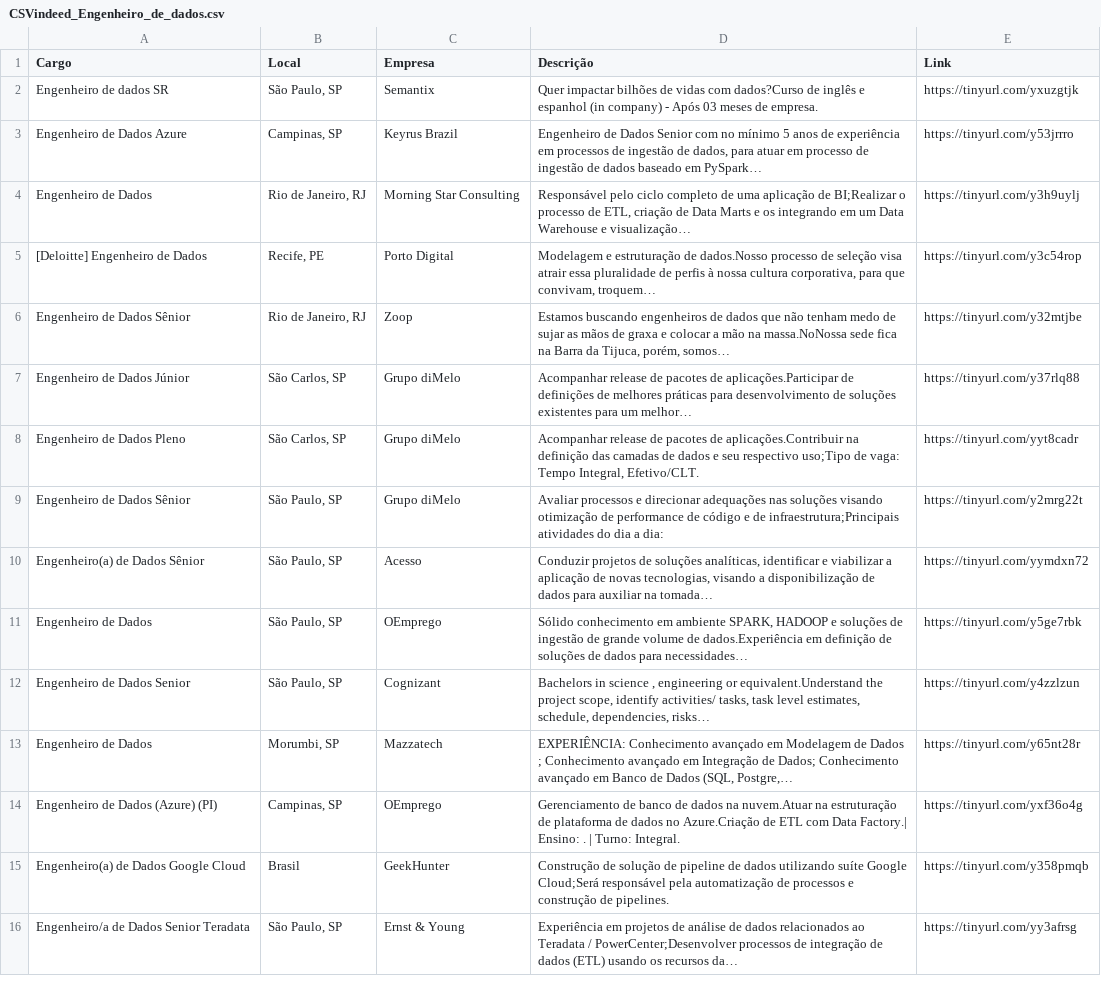
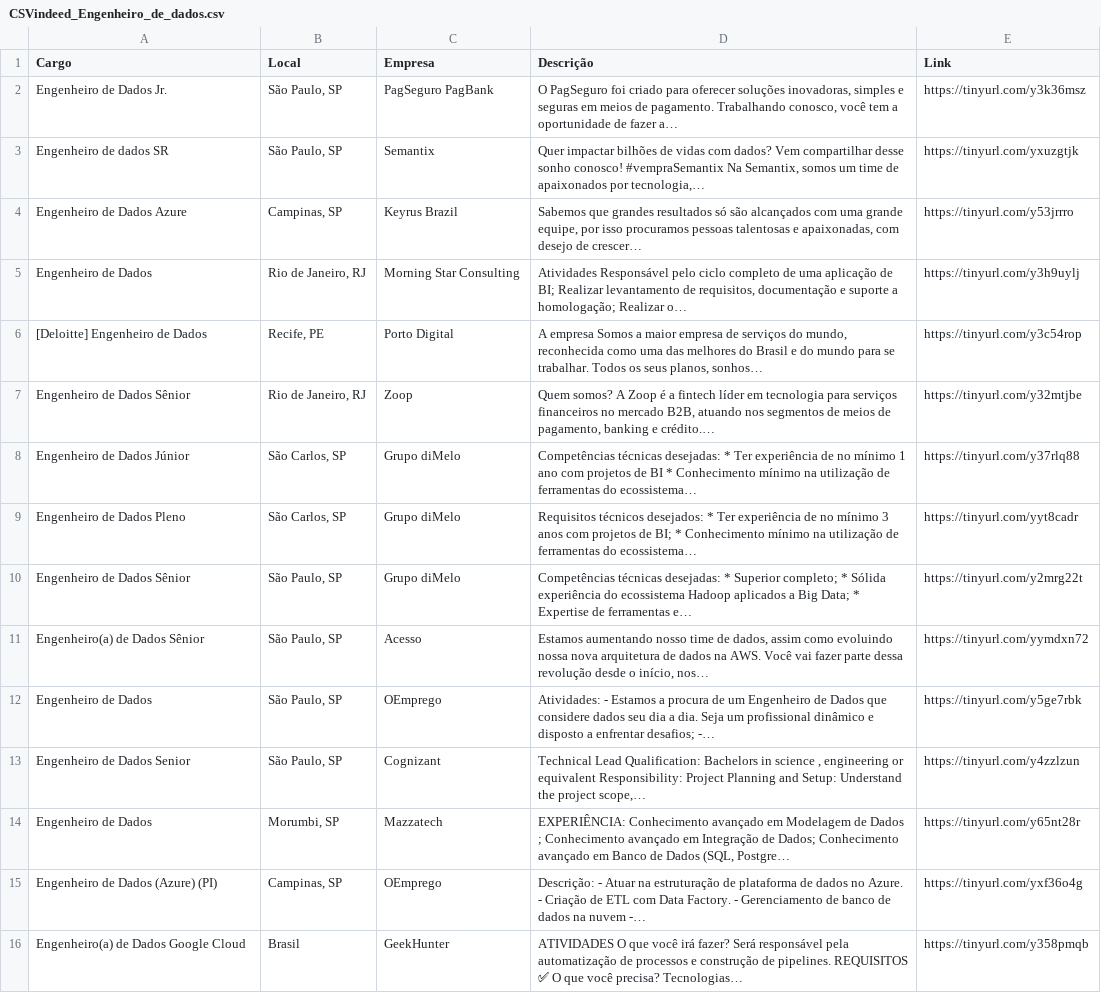
Before and after one commit to silviolima07/App-Indeed, a CSV file: CSVindeed_Engenheiro_de_dados.csv, drawn as a sheet; removed rows and columns are numbered as before the commit, all else as after; the diff names each change by its address in the sheet, - before the commit and + after, or states it on an @@ line.

```diff
--- a/CSVindeed_Engenheiro_de_dados.csv
+++ b/CSVindeed_Engenheiro_de_dados.csv
+row 2: Engenheiro de Dados Jr. | São Paulo, SP | PagSeguro PagBank | O PagSeguro foi criado para oferecer soluções inovadoras, simples e seguras em meios de pagamento. Trabalhando conosco, você tem a oportunidade de fazer a… | https://tinyurl.com/y3k36msz
-D3 (Descrição): …vidas com dados?Curso de inglês e espanhol (in company) - Após 03 meses de empresa.
+D3 (Descrição): …vidas com dados? Vem compartilhar desse sonho conosco! #vempraSemantix Na Semantix, somos um time de apaixonados por tecnologia,…
-D4 (Descrição): Engenheiro de Dados Senior com no mínimo 5 anos de experiência em processos de ingestão de dados, para atuar em processo de ingestão de dados baseado em PySpark…
+D4 (Descrição): Sabemos que grandes resultados só são alcançados com uma grande equipe, por isso procuramos pessoas talentosas e apaixonadas, com desejo de crescer…
-D5 (Descrição): Responsável pelo ciclo completo de uma aplicação de BI;Realizar o processo de ETL, criação de Data Marts e os integrando em um Data Warehouse e visualização…
+D5 (Descrição): Atividades Responsável pelo ciclo completo de uma aplicação de BI; Realizar levantamento de requisitos, documentação e suporte a homologação; Realizar o…
-D6 (Descrição): Modelagem e estruturação de dados.Nosso processo de seleção visa atrair essa pluralidade de perfis à nossa cultura corporativa, para que convivam, troquem…
+D6 (Descrição): A empresa Somos a maior empresa de serviços do mundo, reconhecida como uma das melhores do Brasil e do mundo para se trabalhar. Todos os seus planos, sonhos…
-D7 (Descrição): Estamos buscando engenheiros de dados que não tenham medo de sujar as mãos de graxa e colocar a mão na massa.NoNossa sede fica na Barra da Tijuca, porém, somos…
+D7 (Descrição): Quem somos? A Zoop é a fintech líder em tecnologia para serviços financeiros no mercado B2B, atuando nos segmentos de meios de pagamento, banking e crédito.…
-D8 (Descrição): Acompanhar release de pacotes de aplicações.Participar de definições de melhores práticas para desenvolvimento de soluções existentes para um melhor…
+D8 (Descrição): Competências técnicas desejadas: * Ter experiência de no mínimo 1 ano com projetos de BI * Conhecimento mínimo na utilização de ferramentas do ecossistema…
-D9 (Descrição): Acompanhar release de pacotes de aplicações.Contribuir na definição das camadas de dados e seu respectivo uso;Tipo de vaga: Tempo Integral, Efetivo/CLT.
+D9 (Descrição): Requisitos técnicos desejados: * Ter experiência de no mínimo 3 anos com projetos de BI; * Conhecimento mínimo na utilização de ferramentas do ecossistema…
-D10 (Descrição): Avaliar processos e direcionar adequações nas soluções visando otimização de performance de código e de infraestrutura;Principais atividades do dia a dia:
+D10 (Descrição): Competências técnicas desejadas: * Superior completo; * Sólida experiência do ecossistema Hadoop aplicados a Big Data; * Expertise de ferramentas e…
-D11 (Descrição): Conduzir projetos de soluções analíticas, identificar e viabilizar a aplicação de novas tecnologias, visando a disponibilização de dados para auxiliar na tomada…
+D11 (Descrição): Estamos aumentando nosso time de dados, assim como evoluindo nossa nova arquitetura de dados na AWS. Você vai fazer parte dessa revolução desde o início, nos…
-D12 (Descrição): Sólido conhecimento em ambiente SPARK, HADOOP e soluções de ingestão de grande volume de dados.Experiência em definição de soluções de dados para necessidades…
+D12 (Descrição): Atividades: - Estamos a procura de um Engenheiro de Dados que considere dados seu dia a dia. Seja um profissional dinâmico e disposto a enfrentar desafios; -…
-D13 (Descrição): Bachelors in science , engineering or equivalent.Understand the project scope, identify activities/ tasks, task level estimates, schedule, dependencies, risks…
+D13 (Descrição): Technical Lead Qualification: Bachelors in science , engineering or equivalent Responsibility: Project Planning and Setup: Understand the project scope,…
-D14 (Descrição): …Dados (SQL, Postgre,…
+D14 (Descrição): …Dados (SQL, Postgre…
-D15 (Descrição): Gerenciamento de banco de dados na nuvem.Atuar na estruturação de plataforma de dados no Azure.Criação de ETL com Data Factory.| Ensino: . | Turno: Integral.
+D15 (Descrição): Descrição: - Atuar na estruturação de plataforma de dados no Azure. - Criação de ETL com Data Factory. - Gerenciamento de banco de dados na nuvem -…
-D16 (Descrição): Construção de solução de pipeline de dados utilizando suíte Google Cloud;Será responsável pela automatização de processos e construção de pipelines.
+D16 (Descrição): ATIVIDADES O que você irá fazer? Será responsável pela automatização de processos e construção de pipelines. REQUISITOS ✅ O que você precisa? Tecnologias…
-row 16: Engenheiro/a de Dados Senior Teradata | São Paulo, SP | Ernst & Young | Experiência em projetos de análise de dados relacionados ao Teradata / PowerCenter;Desenvolver processos de integração de dados (ETL) usando os recursos da… | https://tinyurl.com/yy3afrsg
```
Also changed, not shown: CSVindeed_Analista_de_dados.csv, CSVindeed_Cientista_de_dados.csv, 1 other file.
